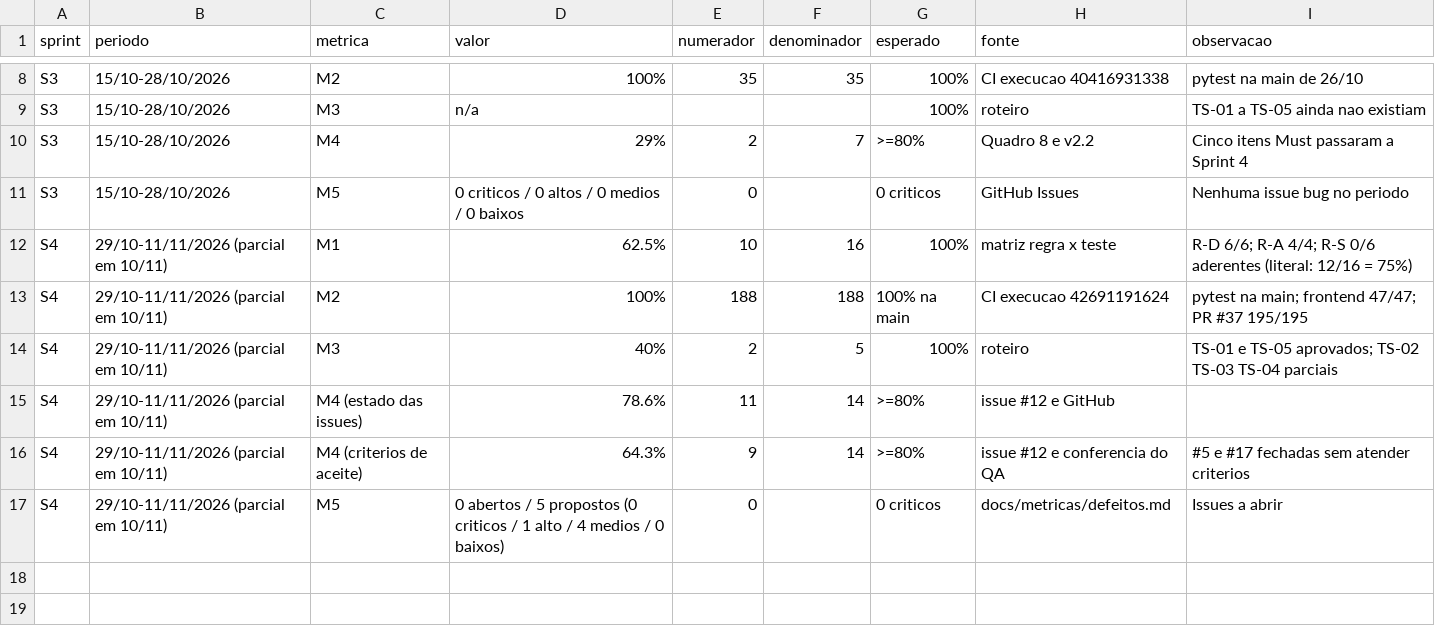
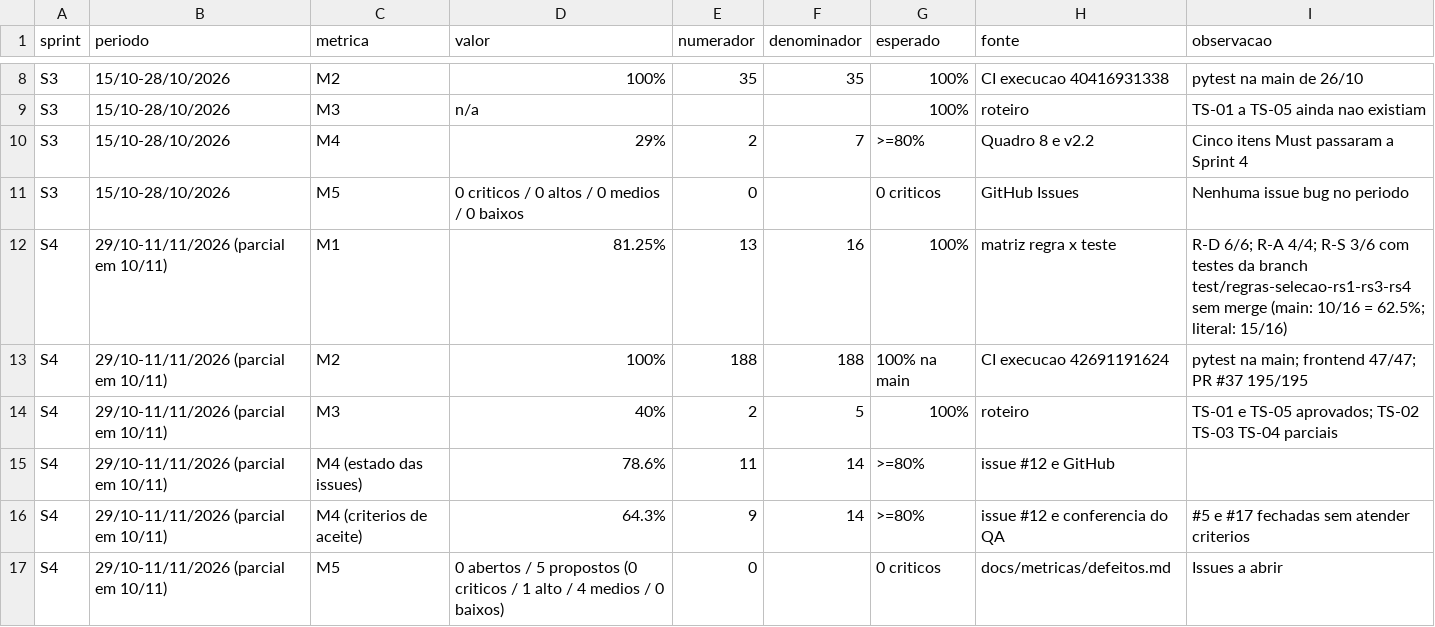
Before and after one commit to FGA0138-MDS-Ajax/2026.2-T03-Lamport, a CSV file: docs/metricas/dados/metricas.csv, drawn as a sheet; only a part is shown, gaps mark what is left out.

Commit message:
docs: atualiza M1 da Sprint 4 para 81,25% com os testes de R-S1, R-S3 e R-S4 (issue #10)

```diff
--- a/docs/metricas/dados/metricas.csv
+++ b/docs/metricas/dados/metricas.csv
@@ -11,3 +11,3 @@ S3,15/10-28/10/2026,M4,29%,2,7,>=80%,Quadro 8 e v2.2,Cinco itens Must passaram a
 S3,15/10-28/10/2026,M5,0 criticos / 0 altos / 0 medios / 0 baixos,0,,0 criticos,GitHub Issues,Nenhuma issue bug no periodo
-S4,29/10-11/11/2026 (parcial em 10/11),M1,62.5%,10,16,100%,matriz regra x teste,R-D 6/6; R-A 4/4; R-S 0/6 aderentes (literal: 12/16 = 75%)
+S4,29/10-11/11/2026 (parcial em 10/11),M1,81.25%,13,16,100%,matriz regra x teste,R-D 6/6; R-A 4/4; R-S 3/6 com testes da branch test/regras-selecao-rs1-rs3-rs4 sem merge (main: 10/16 = 62.5%; literal: 15/16)
 S4,29/10-11/11/2026 (parcial em 10/11),M2,100%,188,188,100% na main,CI execucao 42691191624,pytest na main; frontend 47/47; PR #37 195/195
```
Also changed, not shown: 5 other files.
